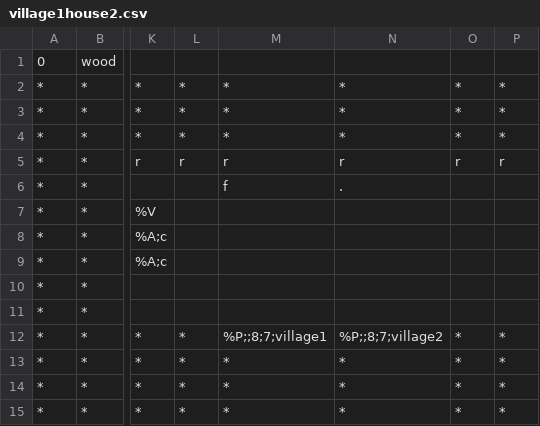
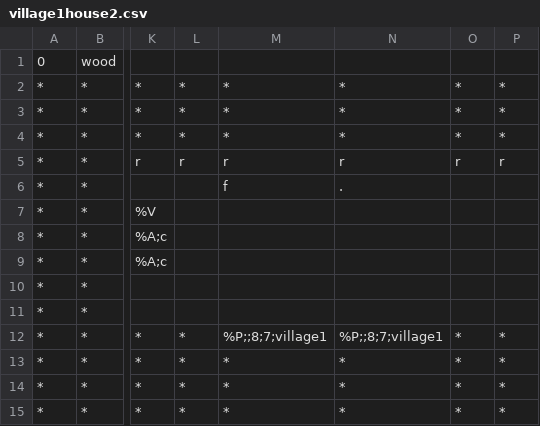
Before and after one commit to tmodell/The-Quincer-Chronicles-Toner-is-Low, a CSV file: src/world/lib/maps/village1house2.csv, drawn as a sheet; only a part is shown, gaps mark what is left out; the diff names each change by its address in the sheet, - before the commit and + after, or states it on an @@ line.

```diff
--- a/src/world/lib/maps/village1house2.csv
+++ b/src/world/lib/maps/village1house2.csv
-N12: %P;;8;7;village2
+N12: %P;;8;7;village1
```
Also changed, not shown: src/world/lib/maps/village1house1.csv, src/world/lib/maps/village1house3.csv, 2 other files.
